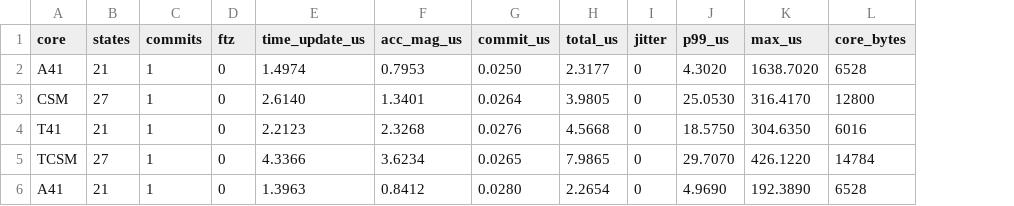
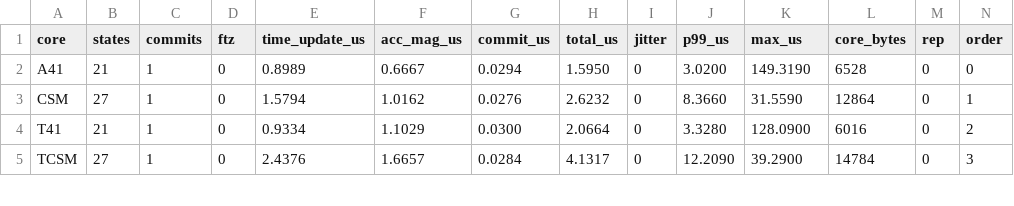
Before and after one commit to bareboat-necessities/ocean-imu, a CSV file: reports/results/tfg_shared_modes/host_timing.csv, drawn as a sheet; only a part is shown; removed rows and columns are numbered as before the commit, all else as after; the diff covers the shown part only; the diff names each change by its address in the sheet, - before the commit and + after, or states it on an @@ line.

```diff
--- a/reports/results/tfg_shared_modes/host_timing.csv
+++ b/reports/results/tfg_shared_modes/host_timing.csv
+column M (rep), rows 2-5: all 0
+column N (order), rows 2-5: 0 | 1 | 2 | 3
-E2 (time_update_us): 1.4974
+E2 (time_update_us): 0.8989
-F2 (acc_mag_us): 0.7953
+F2 (acc_mag_us): 0.6667
-G2 (commit_us): 0.0250
+G2 (commit_us): 0.0294
-H2 (total_us): 2.3177
+H2 (total_us): 1.5950
-J2 (p99_us): 4.3020
+J2 (p99_us): 3.0200
-K2 (max_us): 1638.7020
+K2 (max_us): 149.3190
-E3 (time_update_us): 2.6140
+E3 (time_update_us): 1.5794
-F3 (acc_mag_us): 1.3401
+F3 (acc_mag_us): 1.0162
-G3 (commit_us): 0.0264
+G3 (commit_us): 0.0276
-H3 (total_us): 3.9805
+H3 (total_us): 2.6232
-J3 (p99_us): 25.0530
+J3 (p99_us): 8.3660
-K3 (max_us): 316.4170
+K3 (max_us): 31.5590
-L3 (core_bytes): 12800
+L3 (core_bytes): 12864
-E4 (time_update_us): 2.2123
+E4 (time_update_us): 0.9334
-F4 (acc_mag_us): 2.3268
+F4 (acc_mag_us): 1.1029
-G4 (commit_us): 0.0276
+G4 (commit_us): 0.0300
-H4 (total_us): 4.5668
+H4 (total_us): 2.0664
-J4 (p99_us): 18.5750
+J4 (p99_us): 3.3280
-K4 (max_us): 304.6350
+K4 (max_us): 128.0900
-E5 (time_update_us): 4.3366
+E5 (time_update_us): 2.4376
-F5 (acc_mag_us): 3.6234
+F5 (acc_mag_us): 1.6657
-G5 (commit_us): 0.0265
+G5 (commit_us): 0.0284
-H5 (total_us): 7.9865
+H5 (total_us): 4.1317
-J5 (p99_us): 29.7070
+J5 (p99_us): 12.2090
-K5 (max_us): 426.1220
+K5 (max_us): 39.2900
-row 6: A41 | 21 | 1 | 0 | 1.3963 | 0.8412 | 0.0280 | 2.2654 | 0 | 4.9690 | 192.3890 | 6528
```
Also changed, not shown: 6 added rows, 1 removed row and 37 edited cells elsewhere in this file, reports/results/carma_lever_arm_study/lever_arm_cutoff_runs.csv, reports/results/carma_lever_arm_study/lever_arm_runs.csv, 26 other files.
